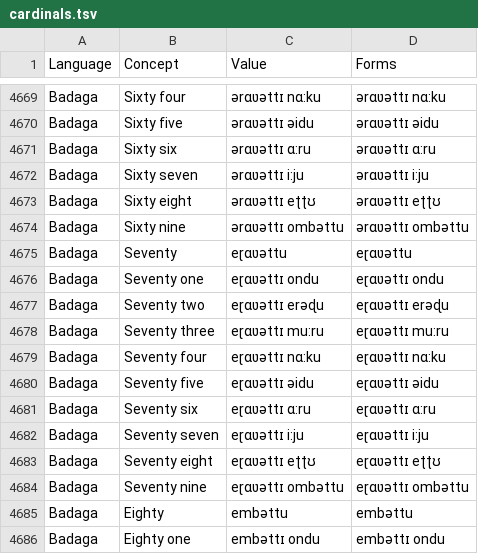
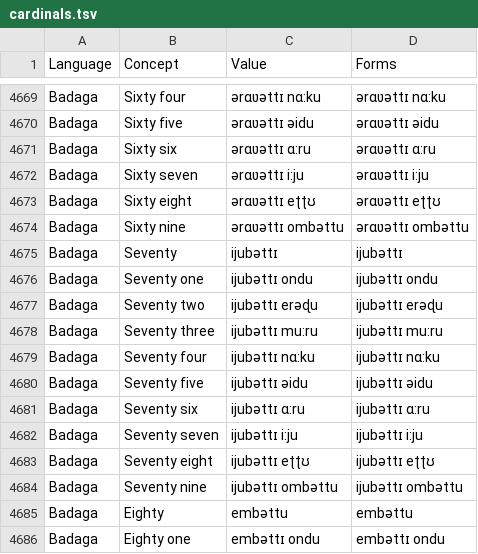
Before and after one commit to numeralbank/sand, a TSV file: raw/cardinals.tsv, drawn as a sheet; only a part is shown, gaps mark what is left out.

Commit message:
Update cardinals.tsv

```diff
--- a/raw/cardinals.tsv
+++ b/raw/cardinals.tsv
@@ -4674,12 +4674,12 @@ Badaga	Sixty eight	ərɑʋəttɪ eʈʈʊ	ərɑʋəttɪ eʈʈʊ
 Badaga	Sixty nine	ərɑʋəttɪ ombəttu	ərɑʋəttɪ ombəttu
-Badaga	Seventy	eɽɑʋəttu	eɽɑʋəttu
-Badaga	Seventy one	eɽɑʋəttɪ ondu	eɽɑʋəttɪ ondu
-Badaga	Seventy two	eɽɑʋəttɪ erəɖu	eɽɑʋəttɪ erəɖu
-Badaga	Seventy three	eɽɑʋəttɪ mu:ru	eɽɑʋəttɪ mu:ru
-Badaga	Seventy four	eɽɑʋəttɪ nɑ:ku	eɽɑʋəttɪ nɑ:ku
-Badaga	Seventy five	eɽɑʋəttɪ əidu	eɽɑʋəttɪ əidu
-Badaga	Seventy six	eɽɑʋəttɪ ɑ:ru	eɽɑʋəttɪ ɑ:ru
-Badaga	Seventy seven	eɽɑʋəttɪ i:ju	eɽɑʋəttɪ i:ju
-Badaga	Seventy eight	eɽɑʋəttɪ eʈʈʊ	eɽɑʋəttɪ eʈʈʊ
-Badaga	Seventy nine	eɽɑʋəttɪ ombəttu	eɽɑʋəttɪ ombəttu
+Badaga	Seventy	ijubəttɪ	ijubəttɪ
+Badaga	Seventy one	ijubəttɪ ondu	ijubəttɪ ondu
+Badaga	Seventy two	ijubəttɪ erəɖu	ijubəttɪ erəɖu
+Badaga	Seventy three	ijubəttɪ mu:ru	ijubəttɪ mu:ru
+Badaga	Seventy four	ijubəttɪ nɑ:ku	ijubəttɪ nɑ:ku
+Badaga	Seventy five	ijubəttɪ əidu	ijubəttɪ əidu
+Badaga	Seventy six	ijubəttɪ ɑ:ru	ijubəttɪ ɑ:ru
+Badaga	Seventy seven	ijubəttɪ i:ju	ijubəttɪ i:ju
+Badaga	Seventy eight	ijubəttɪ eʈʈʊ	ijubəttɪ eʈʈʊ
+Badaga	Seventy nine	ijubəttɪ ombəttu	ijubəttɪ ombəttu
 Badaga	Eighty	embəttu	embəttu
```
